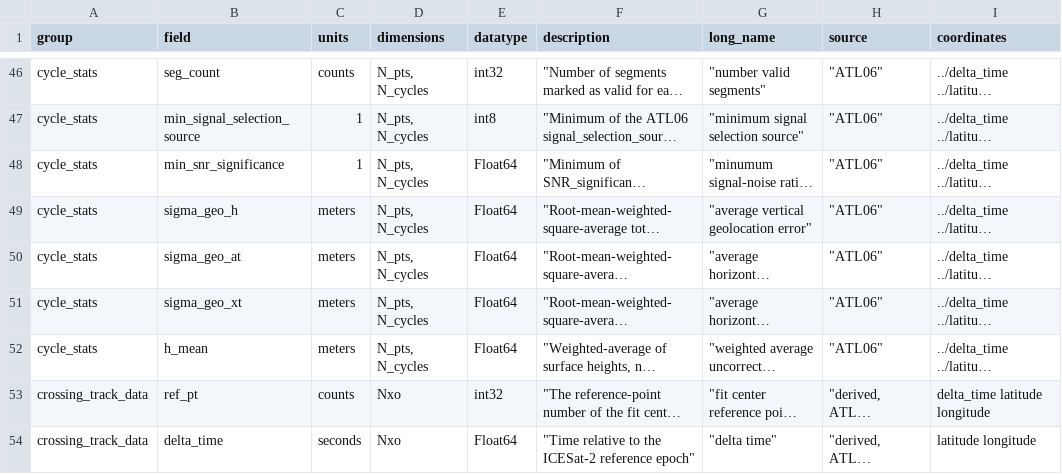
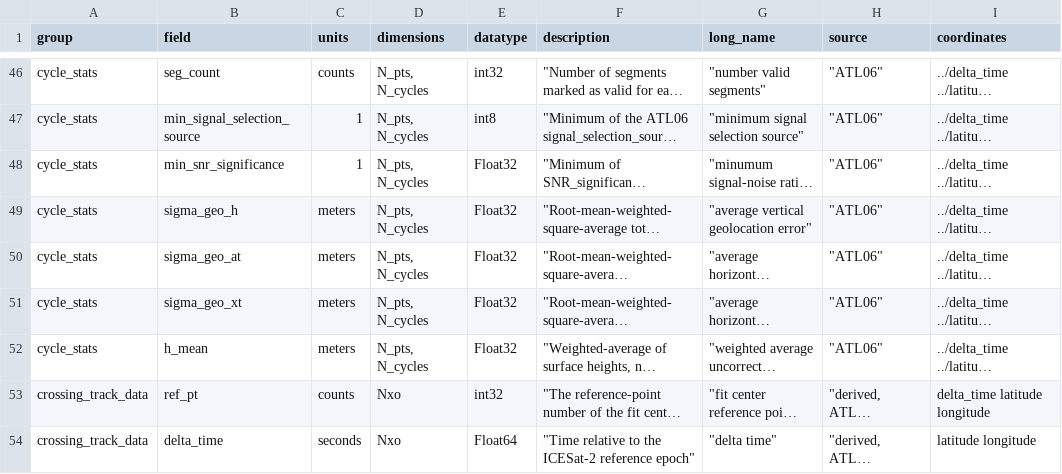
Before and after one commit to suzanne64/ATL11, a CSV file: ATL11_output_attrs.csv, drawn as a sheet; only a part is shown, gaps mark what is left out; long unchanged cells end in …; the diff covers the shown part only; the diff names each change by its address in the sheet, - before the commit and + after, or states it on an @@ line.

Commit message:
change most floats to 32

```diff
--- a/ATL11_output_attrs.csv
+++ b/ATL11_output_attrs.csv
-E48:E52 (datatype): Float64
+E48:E52 (datatype): Float32
```
Also changed, not shown: 27 edited cells elsewhere in this file.
